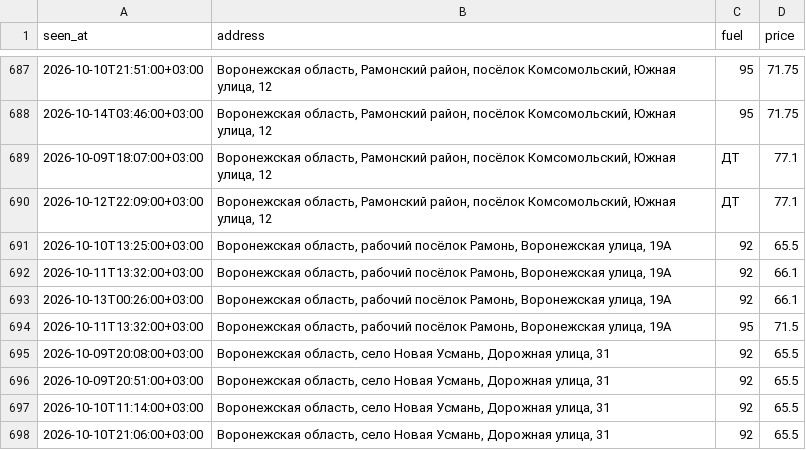
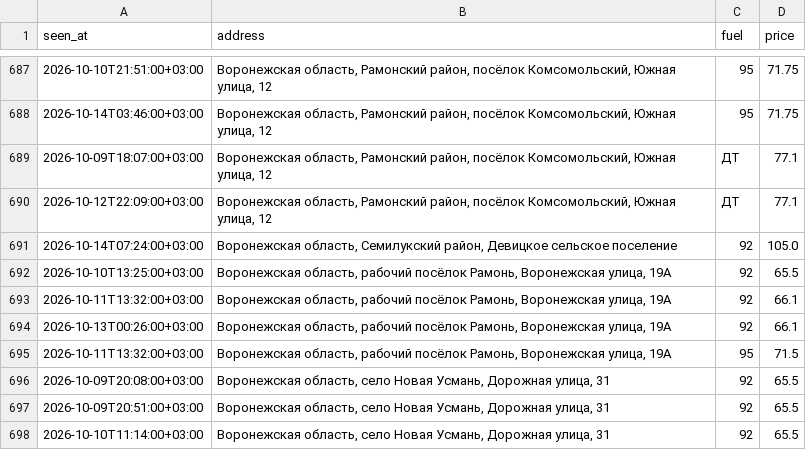
Before and after one commit to dooodoIvan/benzin, a CSV file: data/prices.csv, drawn as a sheet; only a part is shown, gaps mark what is left out; the shorter side is filled out with more unchanged rows; the diff names each change by its address in the sheet, - before the commit and + after, or states it on an @@ line.

```diff
--- a/data/prices.csv
+++ b/data/prices.csv
+row 691: 2026-10-14T07:24:00+03:00 | Воронежская область, Семилукский район, Девицкое сельское поселение | 92 | 105.0
```
Also changed, not shown: 4 other files.
